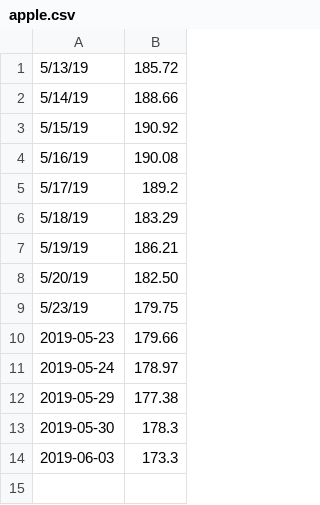
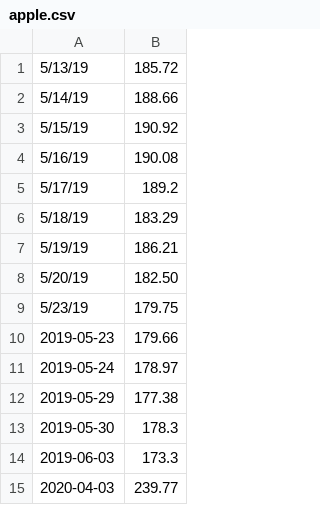
Before and after one commit to wustlcse237sp20/project-hindsight, a CSV file: Hindsight/docs/apple.csv, drawn as a sheet.

Commit message:
added base classes for charts and data analysis

```diff
--- a/Hindsight/docs/apple.csv
+++ b/Hindsight/docs/apple.csv
@@ -14 +14,2 @@
 2019-06-03,173.3
+"2020-04-03","239.77"
```
Also changed, not shown: 10 other files.
